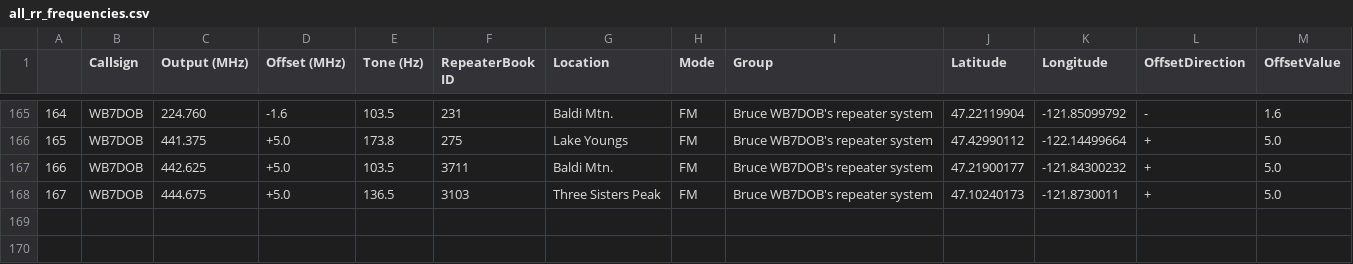
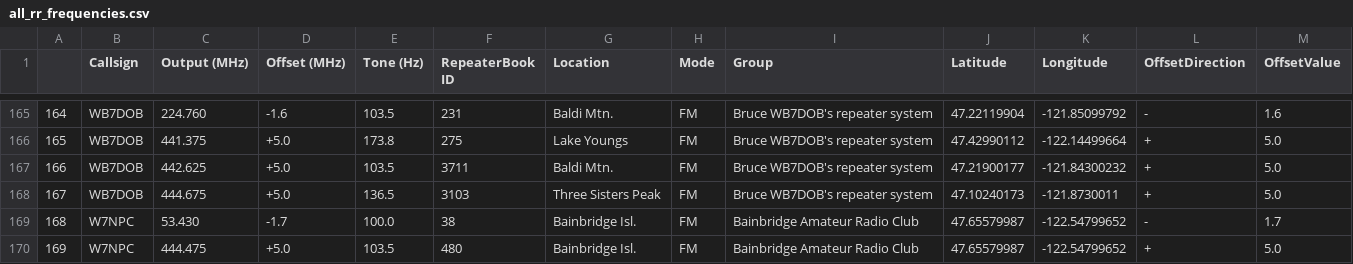
Before and after one commit to QCaudron/repeater_roundabout, a CSV file: assets/programming_files/all_rr_frequencies.csv, drawn as a sheet; only a part is shown, gaps mark what is left out.

Commit message:
Bainbridge

```diff
--- a/assets/programming_files/all_rr_frequencies.csv
+++ b/assets/programming_files/all_rr_frequencies.csv
@@ -168 +168,3 @@
 167,WB7DOB,444.675,+5.0,136.5,3103,Three Sisters Peak,FM,Bruce WB7DOB's repeater system,47.10240173,-121.8730011,+,5.0
+168,W7NPC,53.430,-1.7,100.0,38,Bainbridge Isl.,FM,Bainbridge Amateur Radio Club,47.65579987,-122.54799652,-,1.7
+169,W7NPC,444.475,+5.0,103.5,480,Bainbridge Isl.,FM,Bainbridge Amateur Radio Club,47.65579987,-122.54799652,+,5.0
```
Also changed, not shown: assets/programming_files/rr_frequencies.csv, 6 other files.
